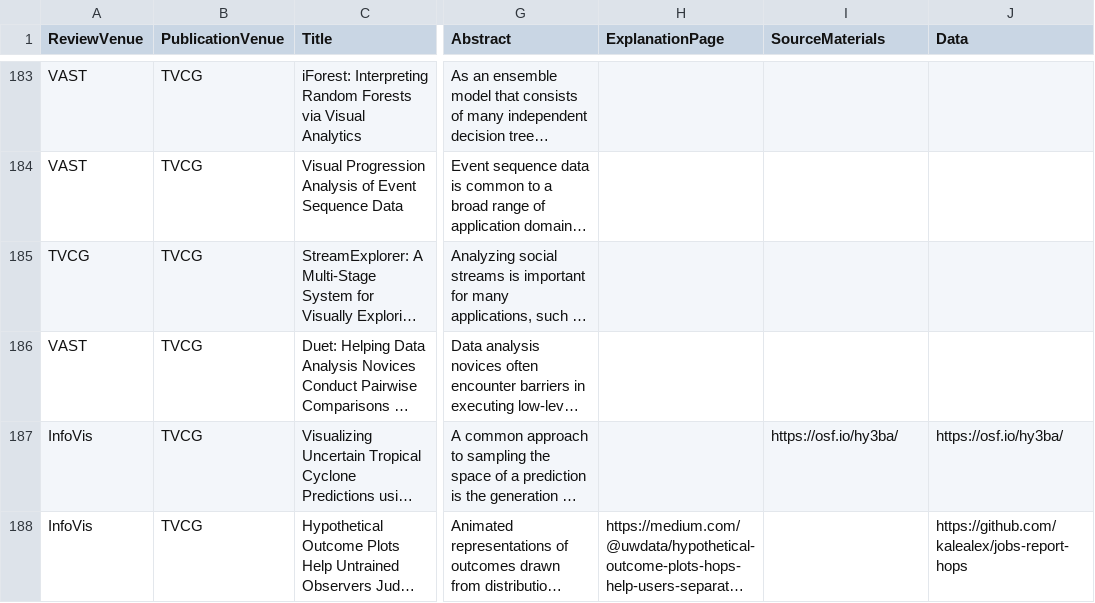
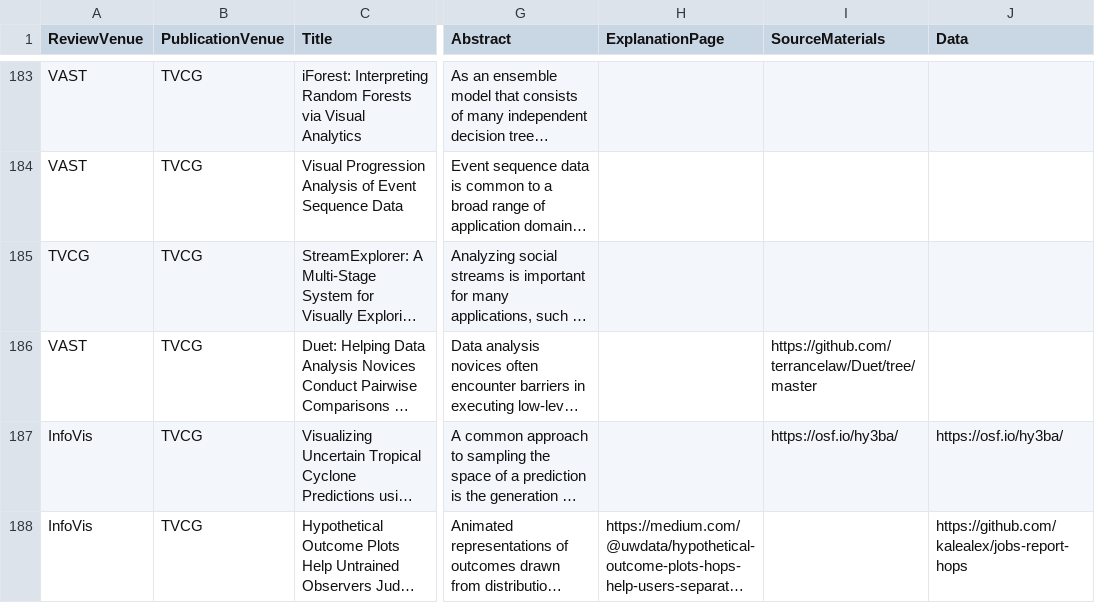
Before and after one commit to steveharoz/open-access-vis, a CSV file: 2018/openaccessvis2018.csv, drawn as a sheet; only a part is shown, gaps mark what is left out; long unchanged cells end in …; the diff names each change by its address in the sheet, - before the commit and + after, or states it on an @@ line.

Commit message:
data - finish #65

```diff
--- a/2018/openaccessvis2018.csv
+++ b/2018/openaccessvis2018.csv
-I186 (SourceMaterials): (empty)
+I186 (SourceMaterials): https://github.com/terrancelaw/Duet/tree/master
```
